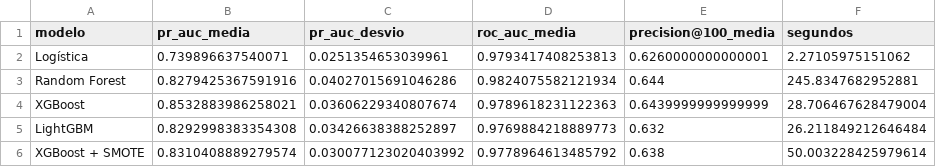
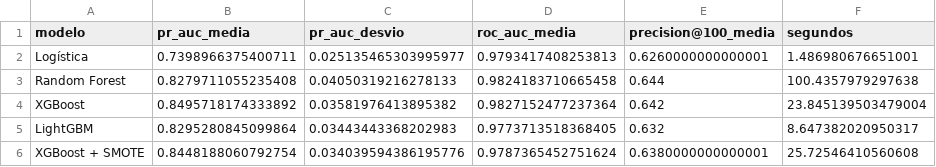
Before and after one commit to SolKidonakis/TP_Final_DataScience, a CSV file: results/tables/cv_seleccion.csv, drawn as a sheet.

```diff
--- a/results/tables/cv_seleccion.csv
+++ b/results/tables/cv_seleccion.csv
@@ -1,6 +1,6 @@
 modelo,pr_auc_media,pr_auc_desvio,roc_auc_media,precision@100_media,segundos
-Logística,0.739896637540071,0.0251354653039961,0.9793417408253813,0.6260000000000001,2.27105975151062
-Random Forest,0.8279425367591916,0.04027015691046286,0.9824075582121934,0.644,245.8347682952881
-XGBoost,0.8532883986258021,0.03606229340807674,0.9789618231122363,0.6439999999999999,28.706467628479004
-LightGBM,0.8292998383354308,0.03426638388252897,0.9769884218889773,0.632,26.211849212646484
-XGBoost + SMOTE,0.8310408889279574,0.030077123020403992,0.9778964613485792,0.638,50.003228425979614
+Logística,0.7398966375400711,0.025135465303995977,0.9793417408253813,0.6260000000000001,1.486980676651001
+Random Forest,0.8279711055235408,0.04050319216278133,0.9824183710665458,0.644,100.4357979297638
+XGBoost,0.8495718174333892,0.03581976413895382,0.9827152477237364,0.642,23.845139503479004
+LightGBM,0.8295280845099864,0.03443443368202983,0.9773713518368405,0.632,8.647382020950317
+XGBoost + SMOTE,0.8448188060792754,0.034039594386195776,0.9787365452751624,0.6380000000000001,25.72546410560608
```
Also changed, not shown: results/tables/auditoria_segmentos.csv, results/tables/escenario_economico.csv, 17 other files.
